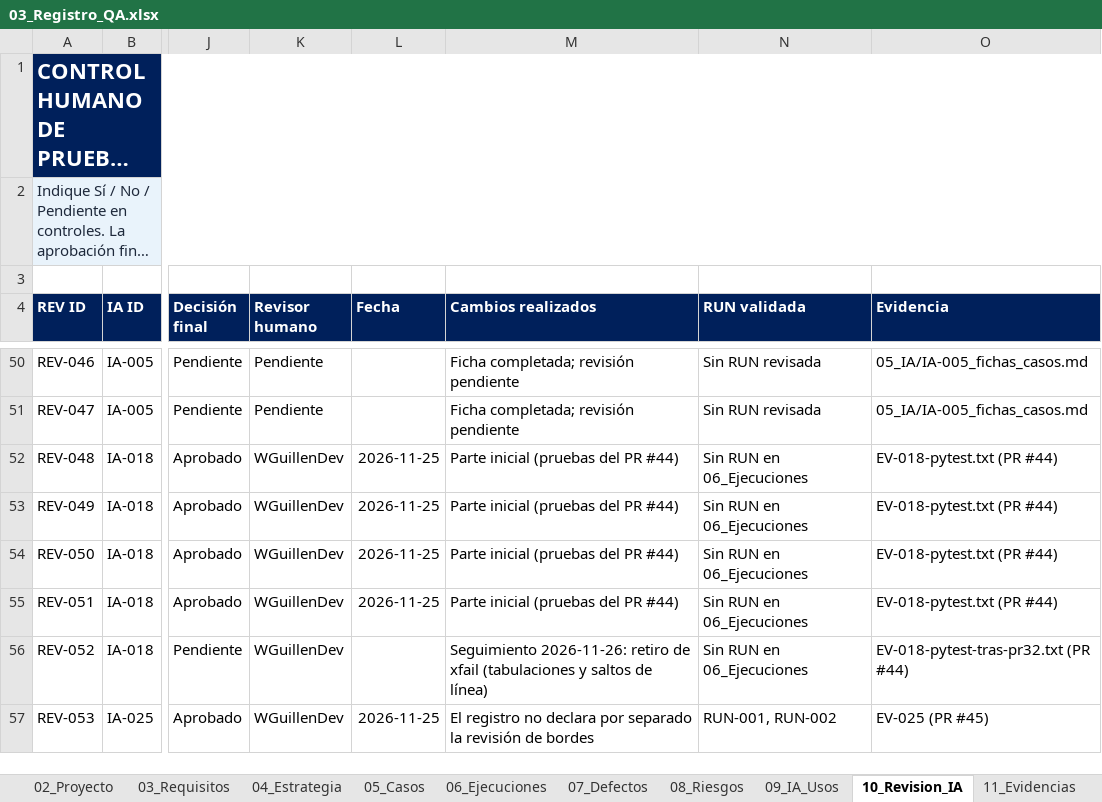
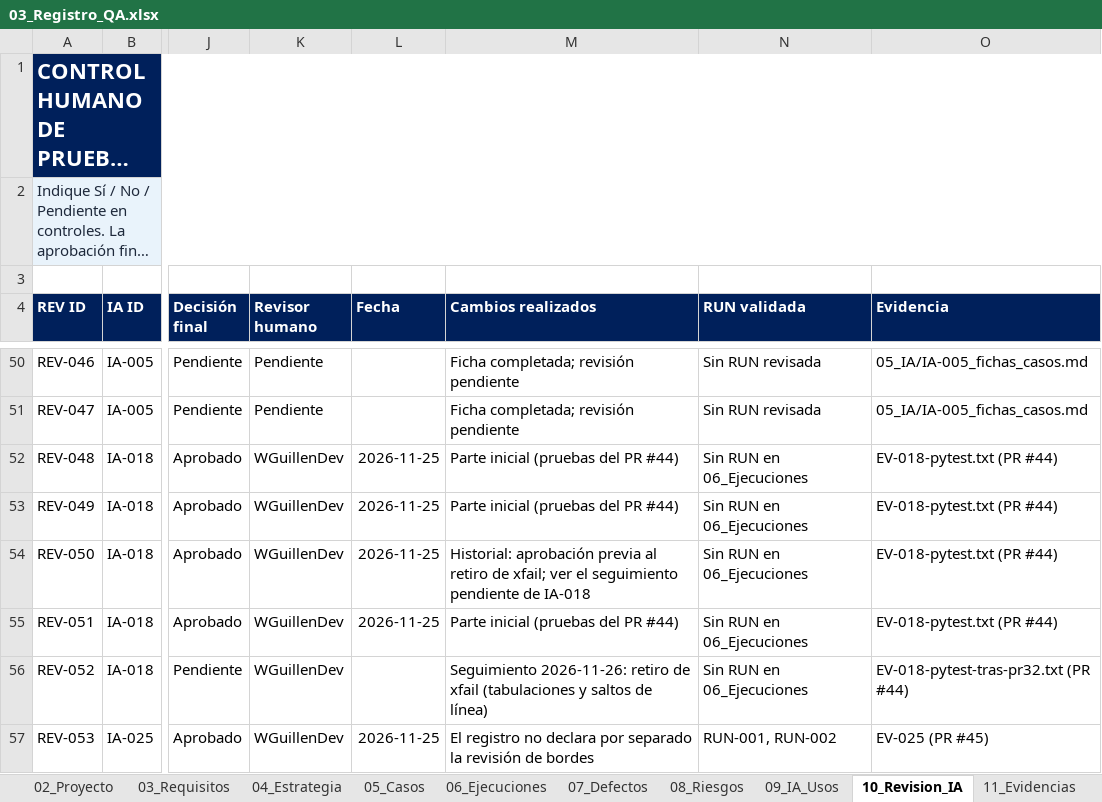
Before and after one commit to Jania02/licitaciones-qa-isw622, an Excel workbook: 03_Registro_QA/03_Registro_QA.xlsx, sheet 10_Revision_IA, drawn as a sheet; only a part is shown, gaps mark what is left out; long unchanged cells end in …; values as stored, in another font and other column widths than the file's, no borders; table styles not drawn; the diff covers the shown part only; the diff names each change by its address in the sheet, - before the commit and + after, or states it on an @@ line.

Commit message:
docs: registrar EV-018 y dejar como historial las aprobaciones anteriores (#49)

```diff
--- a/03_Registro_QA/03_Registro_QA.xlsx (sheet 10_Revision_IA)
+++ b/03_Registro_QA/03_Registro_QA.xlsx (sheet 10_Revision_IA)
-M54 (Cambios realizados): Parte inicial (pruebas del PR #44)
+M54 (Cambios realizados): Historial: aprobación previa al retiro de xfail; ver el seguimiento pendiente de IA-018
```
Also changed, not shown: 22 edited cells elsewhere in this sheet, sheet 11_Evidencias, sheet 09_IA_Usos, 1 other file.
